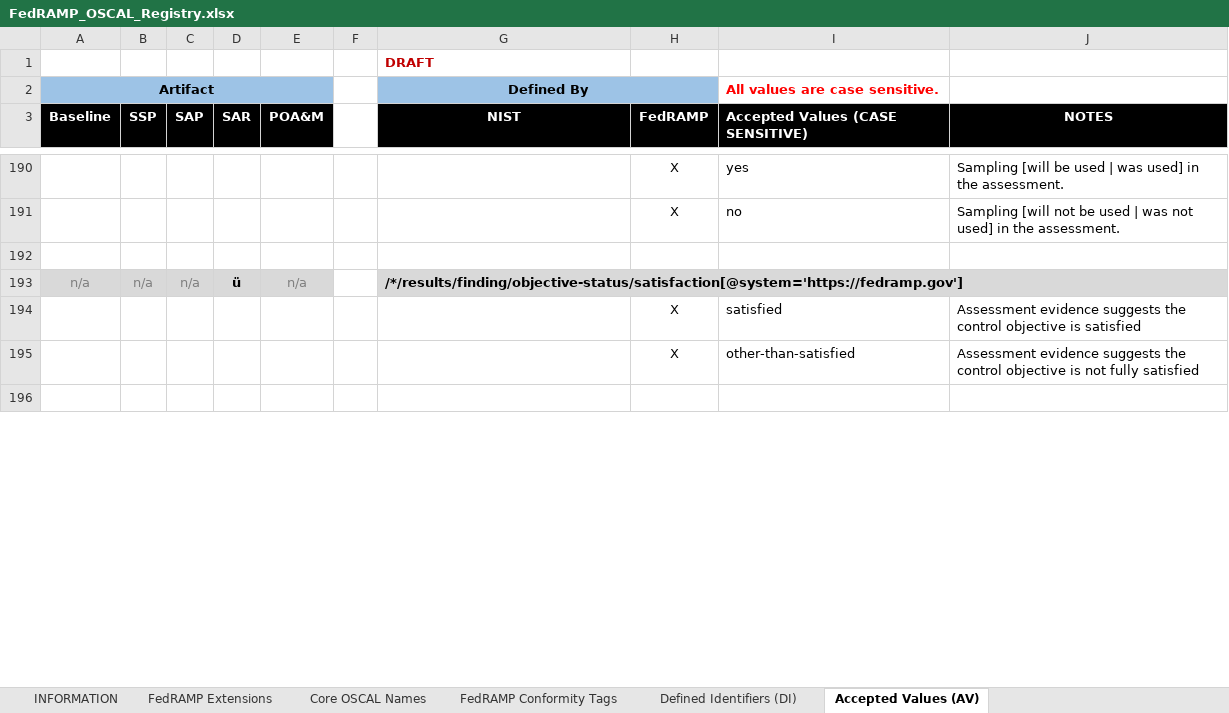
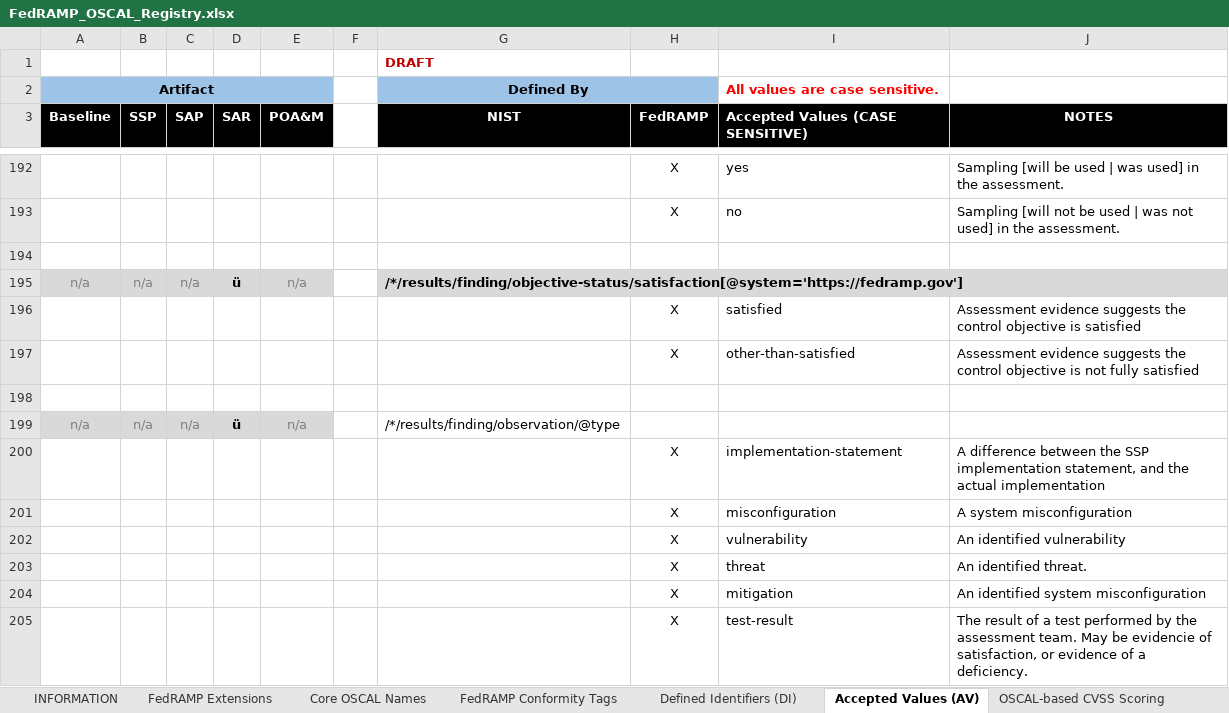
Before and after one commit to GSA/fedramp-automation, an Excel workbook: documents/FedRAMP_OSCAL_Registry.xlsx, sheet Accepted Values (AV), drawn as a sheet; only a part is shown, gaps mark what is left out; the shorter side is filled out with more unchanged rows; values as stored, in another font and other column widths than the file's, no borders; the diff covers the shown part only; the diff names each change by its address in the sheet, - before the commit and + after, or states it on an @@ line.

```diff
--- a/documents/FedRAMP_OSCAL_Registry.xlsx (sheet Accepted Values (AV))
+++ b/documents/FedRAMP_OSCAL_Registry.xlsx (sheet Accepted Values (AV))
+sheet tab: OSCAL-based CVSS Scoring
+row 198: (empty)
+row 199: n/a | n/a | n/a | ü | n/a |  | /*/results/finding/observation/@type
+row 200:  |  |  |  |  |  |  | X | implementation-statement | A difference between the SSP implementation statement, and the actual implementation
+row 201:  |  |  |  |  |  |  | X | misconfiguration | A system misconfiguration
+row 202:  |  |  |  |  |  |  | X | vulnerability | An identified vulnerability
+row 203:  |  |  |  |  |  |  | X | threat | An identified threat.
+row 204:  |  |  |  |  |  |  | X | mitigation | An identified system misconfiguration
+row 205:  |  |  |  |  |  |  | X | test-result | The result of a test performed by the assessment team. May be evidencie of satisfaction, or evidence of a deficiency.
```
Also changed, not shown: 9 added rows elsewhere in this sheet, sheet FedRAMP Extensions, 1 other file.
